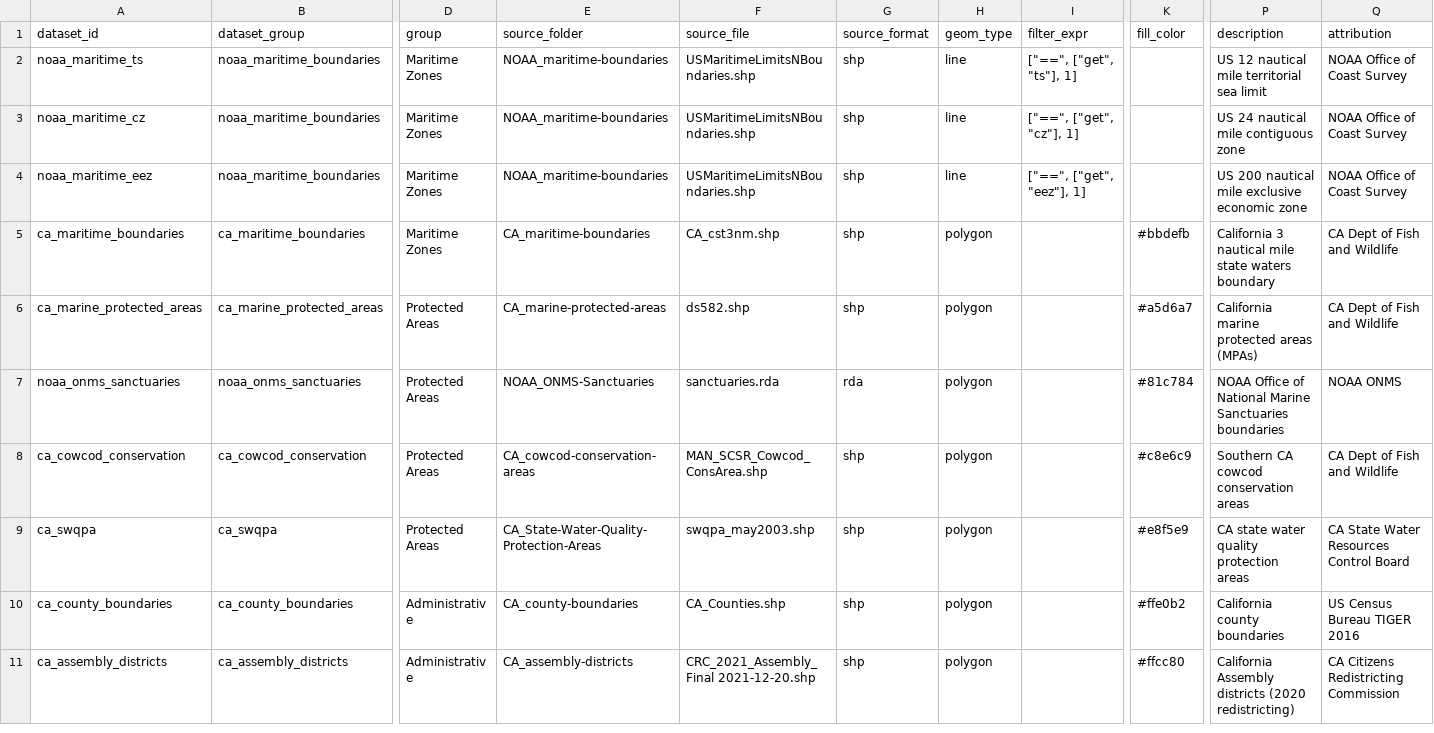
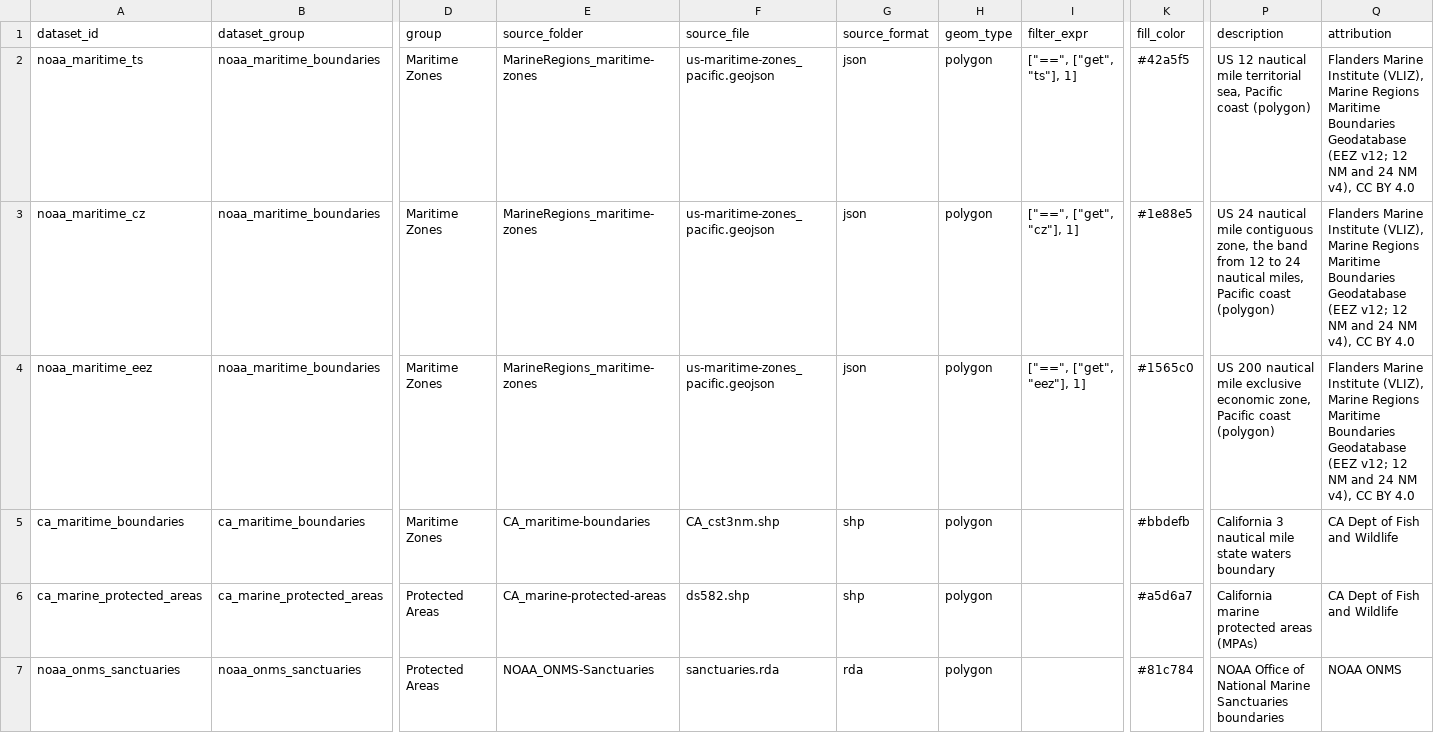
Before and after one commit to CalCOFI/workflows, a CSV file: metadata/spatial_layers.csv, drawn as a sheet; only a part is shown, gaps mark what is left out; the shorter side is filled out with more unchanged rows; the diff names each change by its address in the sheet, - before the commit and + after, or states it on an @@ line.

```diff
--- a/metadata/spatial_layers.csv
+++ b/metadata/spatial_layers.csv
-E2:E4 (source_folder): NOAA_maritime-boundaries
+E2:E4 (source_folder): MarineRegions_maritime-zones
-F2:F4 (source_file): USMaritimeLimitsNBoundaries.shp
+F2:F4 (source_file): us-maritime-zones_pacific.geojson
-G2:G4 (source_format): shp
+G2:G4 (source_format): json
-H2:H4 (geom_type): line
+H2:H4 (geom_type): polygon
-K2 (fill_color): (empty)
+K2 (fill_color): #42a5f5
-P2 (description): …mile territorial sea limit
+P2 (description): …mile territorial sea, Pacific coast (polygon)
-Q2:Q4 (attribution): NOAA Office of Coast Survey
+Q2:Q4 (attribution): Flanders Marine Institute (VLIZ), Marine Regions Maritime Boundaries Geodatabase (EEZ v12; 12 NM and 24 NM v4), CC BY 4.0
-K3 (fill_color): (empty)
+K3 (fill_color): #1e88e5
-P3 (description): …mile contiguous zone
+P3 (description): …mile contiguous zone, the band from 12 to 24 nautical miles, Pacific coast (polygon)
-K4 (fill_color): (empty)
+K4 (fill_color): #1565c0
-P4 (description): …exclusive economic zone
+P4 (description): …exclusive economic zone, Pacific coast (polygon)
```
Also changed, not shown: 3 other files.
